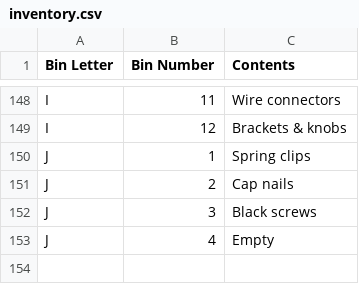
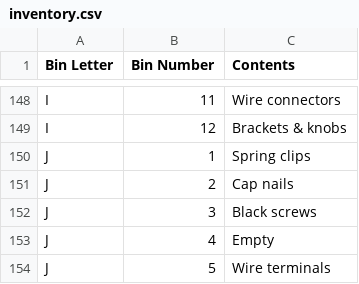
Before and after one commit to rhkim1292/asti-inventory, a CSV file: inventory.csv, drawn as a sheet; only a part is shown, gaps mark what is left out.

```diff
--- a/inventory.csv
+++ b/inventory.csv
@@ -153 +153,2 @@ J,3,Black screws
 J,4,Empty
+J,5,Wire terminals
```
Also changed, not shown: inventory-detail.csv, 1 other file.
